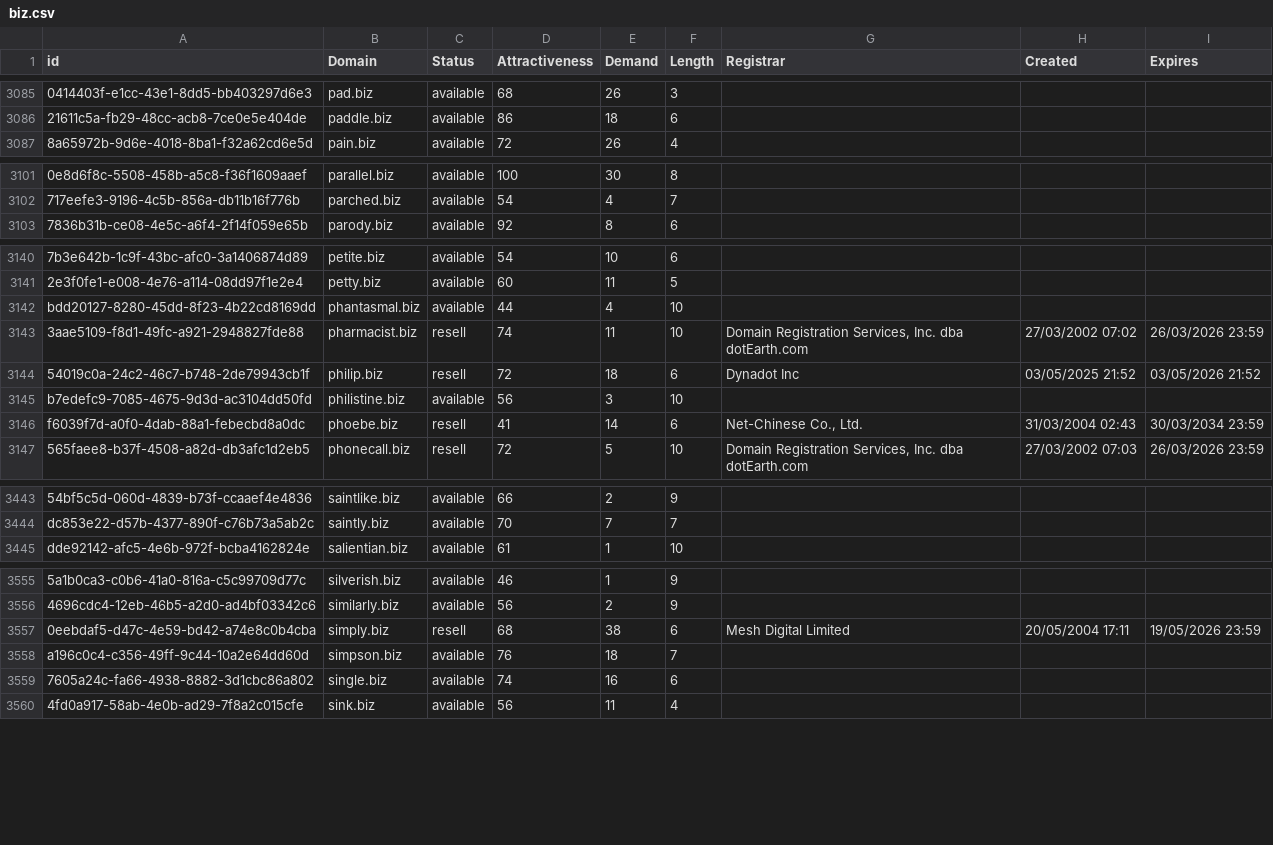
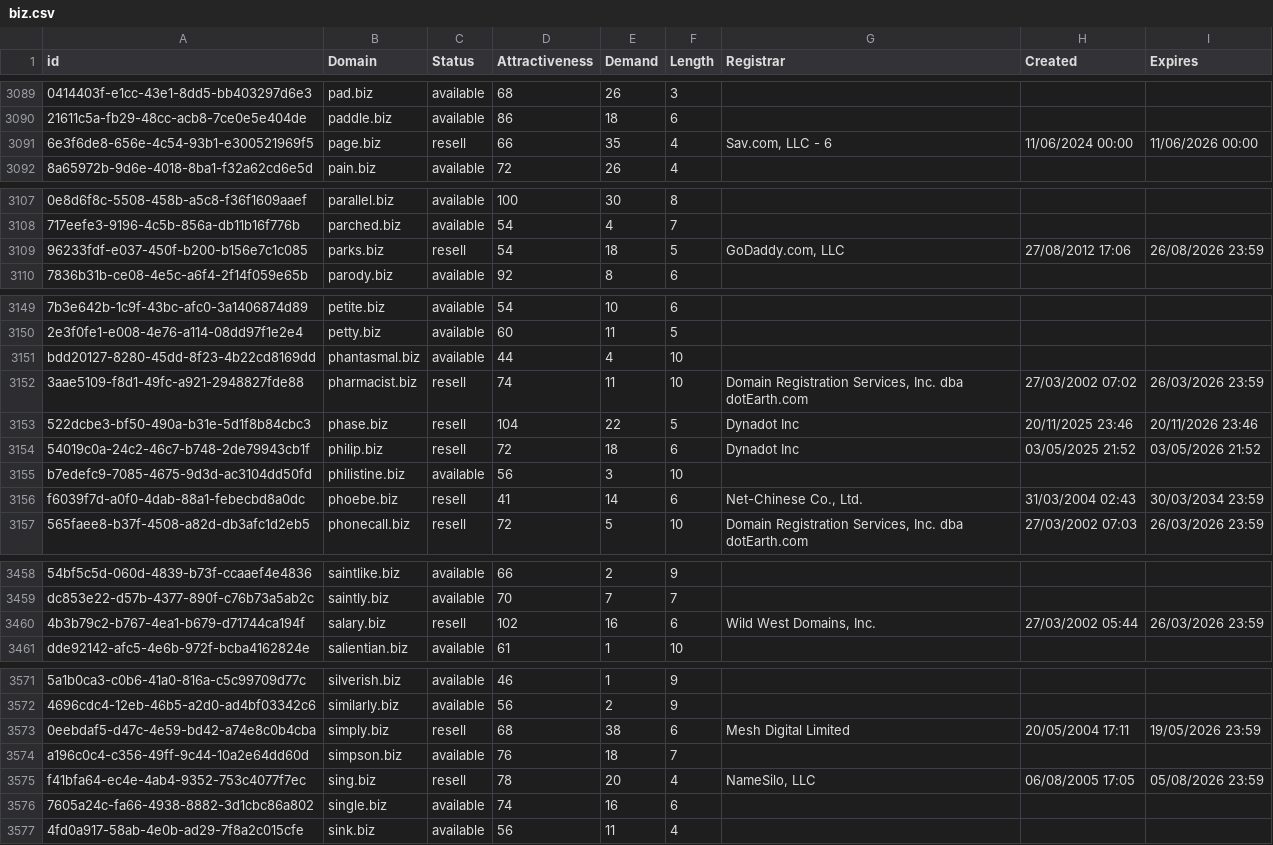
Before and after one commit to UniqueDomains/biz-oneword-domains, a CSV file: biz.csv, drawn as a sheet; only a part is shown, gaps mark what is left out; the diff covers the shown part only; the diff names each change by its address in the sheet, - before the commit and + after, or states it on an @@ line.

Commit message:
Domains update

```diff
--- a/biz.csv
+++ b/biz.csv
+row 3091: 6e3f6de8-656e-4c54-93b1-e300521969f5 | page.biz | resell | 66 | 35 | 4 | Sav.com, LLC - 6 | 11/06/2024 00:00 | 11/06/2026 00:00
+row 3109: 96233fdf-e037-450f-b200-b156e7c1c085 | parks.biz | resell | 54 | 18 | 5 | GoDaddy.com, LLC | 27/08/2012 17:06 | 26/08/2026 23:59
+row 3153: 522dcbe3-bf50-490a-b31e-5d1f8b84cbc3 | phase.biz | resell | 104 | 22 | 5 | Dynadot Inc | 20/11/2025 23:46 | 20/11/2026 23:46
+row 3460: 4b3b79c2-b767-4ea1-b679-d71744ca194f | salary.biz | resell | 102 | 16 | 6 | Wild West Domains, Inc. | 27/03/2002 05:44 | 26/03/2026 23:59
+row 3575: f41bfa64-ec4e-4ab4-9352-753c4077f7ec | sing.biz | resell | 78 | 20 | 4 | NameSilo, LLC | 06/08/2005 17:05 | 05/08/2026 23:59
```
Also changed, not shown: 14 added rows elsewhere in this file, 2 other files.
